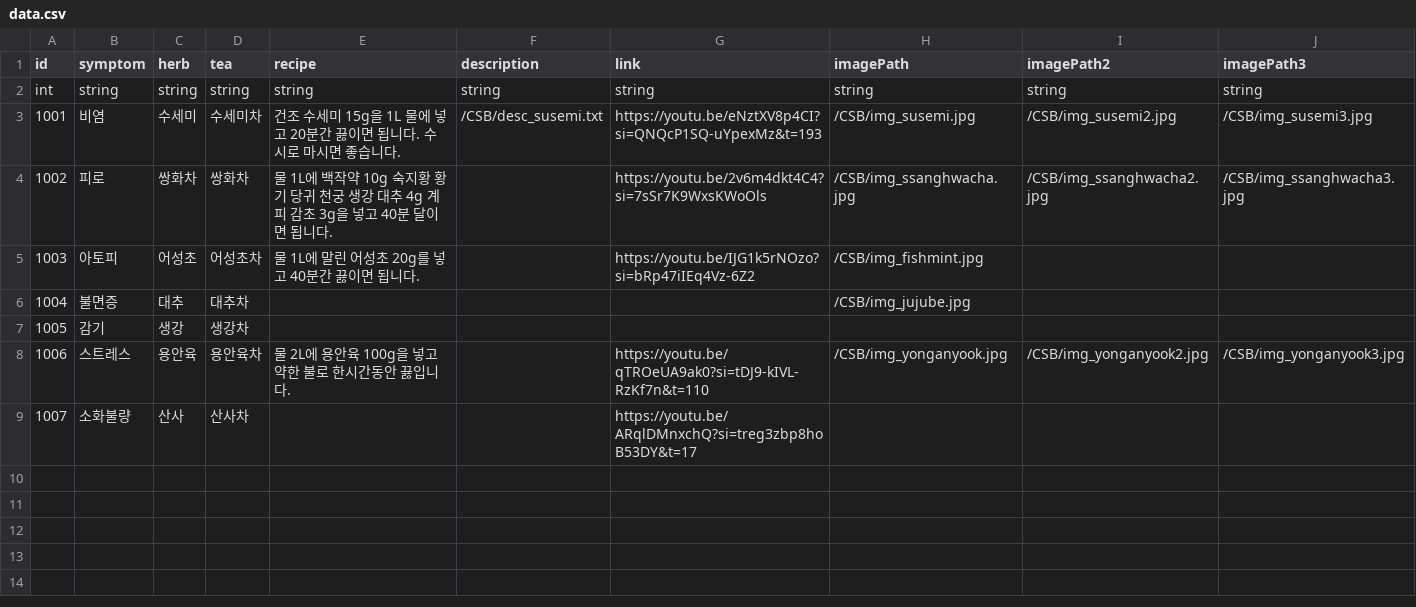
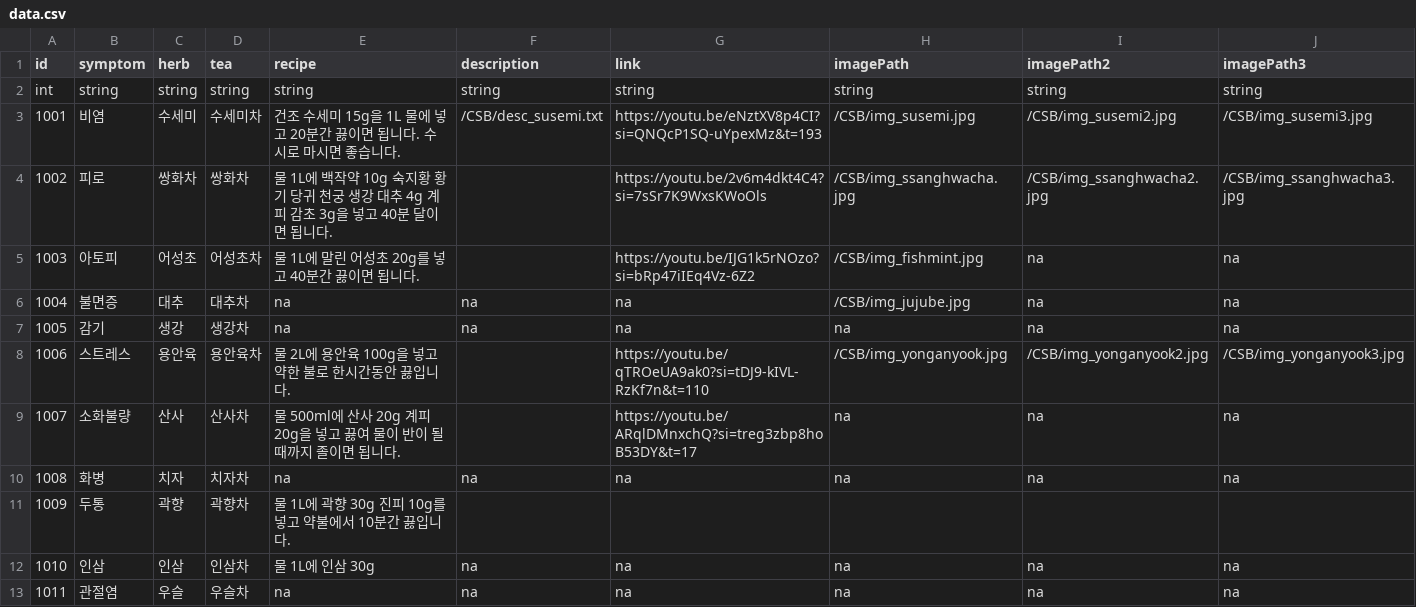
Before and after one commit to arcane37-hello/Final1, a CSV file: Assets/StreamingAssets/CSB/data.csv, drawn as a sheet.

Commit message:
2024-11-11 csv 파일 업로드

```diff
--- a/Assets/StreamingAssets/CSB/data.csv
+++ b/Assets/StreamingAssets/CSB/data.csv
@@ -4,6 +4,10 @@ int,string,string,string,string,string,string,string,string,string
 1002,피로,쌍화차,쌍화차,물 1L에 백작약 10g 숙지황 황기 당귀 천궁 생강 대추 4g 계피 감초 3g을 넣고 40분 달이면 됩니다.,,https://youtu.be/2v6m4dkt4C4?si=7sSr7K9WxsKWoOls,/CSB/img_ssanghwacha.jpg,/CSB/img_ssanghwacha2.jpg,/CSB/img_ssanghwacha3.jpg
-1003,아토피,어성초,어성초차,물 1L에 말린 어성초 20g를 넣고 40분간 끓이면 됩니다.,,https://youtu.be/IJG1k5rNOzo?si=bRp47iIEq4Vz-6Z2,/CSB/img_fishmint.jpg,,
-1004,불면증,대추,대추차,,,,/CSB/img_jujube.jpg,,
-1005,감기,생강,생강차,,,,,,
+1003,아토피,어성초,어성초차,물 1L에 말린 어성초 20g를 넣고 40분간 끓이면 됩니다.,,https://youtu.be/IJG1k5rNOzo?si=bRp47iIEq4Vz-6Z2,/CSB/img_fishmint.jpg,na,na
+1004,불면증,대추,대추차,na,na,na,/CSB/img_jujube.jpg,na,na
+1005,감기,생강,생강차,na,na,na,na,na,na
 1006,스트레스,용안육,용안육차,물 2L에 용안육 100g을 넣고 약한 불로 한시간동안 끓입니다.,,https://youtu.be/qTROeUA9ak0?si=tDJ9-kIVL-RzKf7n&t=110,/CSB/img_yonganyook.jpg,/CSB/img_yonganyook2.jpg,/CSB/img_yonganyook3.jpg
-1007,소화불량,산사,산사차,,,https://youtu.be/ARqlDMnxchQ?si=treg3zbp8hoB53DY&t=17,,,
+1007,소화불량,산사,산사차,물 500ml에 산사 20g 계피 20g을 넣고 끓여 물이 반이 될 때까지 졸이면 됩니다.,,https://youtu.be/ARqlDMnxchQ?si=treg3zbp8hoB53DY&t=17,na,na,na
+1008,화병,치자,치자차,na,na,na,na,na,na
+1009,두통,곽향,곽향차,물 1L에 곽향 30g 진피 10g를 넣고 약불에서 10분간 끓입니다.,,,,,
+1010,인삼,인삼,인삼차,물 1L에 인삼 30g,na,na,na,na,na
+1011,관절염,우슬,우슬차,na,na,na,na,na,na
```
